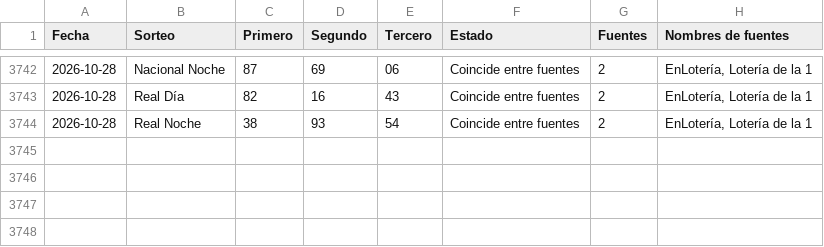
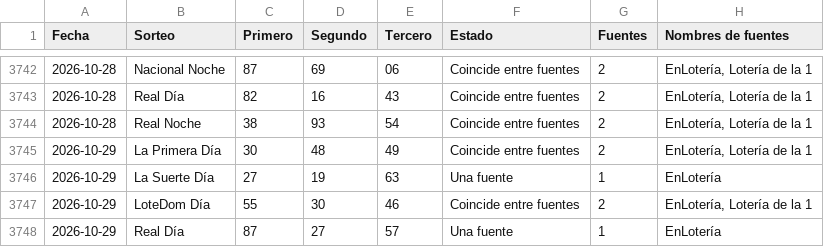
Before and after one commit to Blesseddas/Cpfy-ltrias, a CSV file: datos/quinielas.csv, drawn as a sheet; only a part is shown, gaps mark what is left out; the diff names each change by its address in the sheet, - before the commit and + after, or states it on an @@ line.

```diff
--- a/datos/quinielas.csv
+++ b/datos/quinielas.csv
+row 3745: 2026-10-29 | La Primera Día | 30 | 48 | 49 | Coincide entre fuentes | 2 | EnLotería, Lotería de la 1
+row 3746: 2026-10-29 | La Suerte Día | 27 | 19 | 63 | Una fuente | 1 | EnLotería
+row 3747: 2026-10-29 | LoteDom Día | 55 | 30 | 46 | Coincide entre fuentes | 2 | EnLotería, Lotería de la 1
+row 3748: 2026-10-29 | Real Día | 87 | 27 | 57 | Una fuente | 1 | EnLotería
```
Also changed, not shown: datos/sugerencias.csv, 3 other files.
